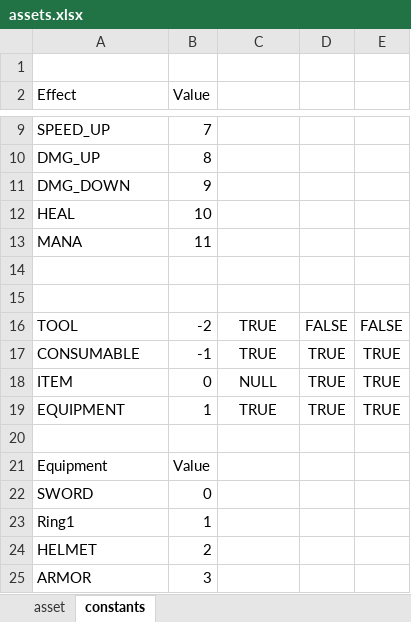
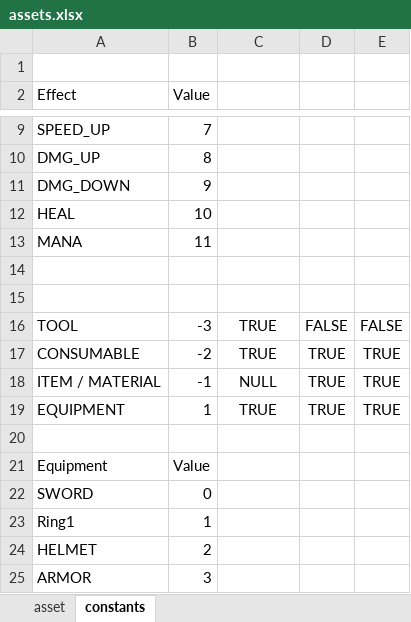
Before and after one commit to duongthanhbao55/JavaGame, an Excel workbook: assets.xlsx, sheet constants, drawn as a sheet; only a part is shown, gaps mark what is left out; values as stored, in another font and other column widths than the file's, no borders; table styles not drawn; the diff names each change by its address in the sheet, - before the commit and + after, or states it on an @@ line.

```diff
--- a/assets.xlsx (sheet constants)
+++ b/assets.xlsx (sheet constants)
-B16 (Value): -2
+B16 (Value): -3
-B17 (Value): -1
+B17 (Value): -2
-A18 (Effect): ITEM
+A18 (Effect): ITEM / MATERIAL
-B18 (Value): 0
+B18 (Value): -1
```
Also changed, not shown: sheet asset.
